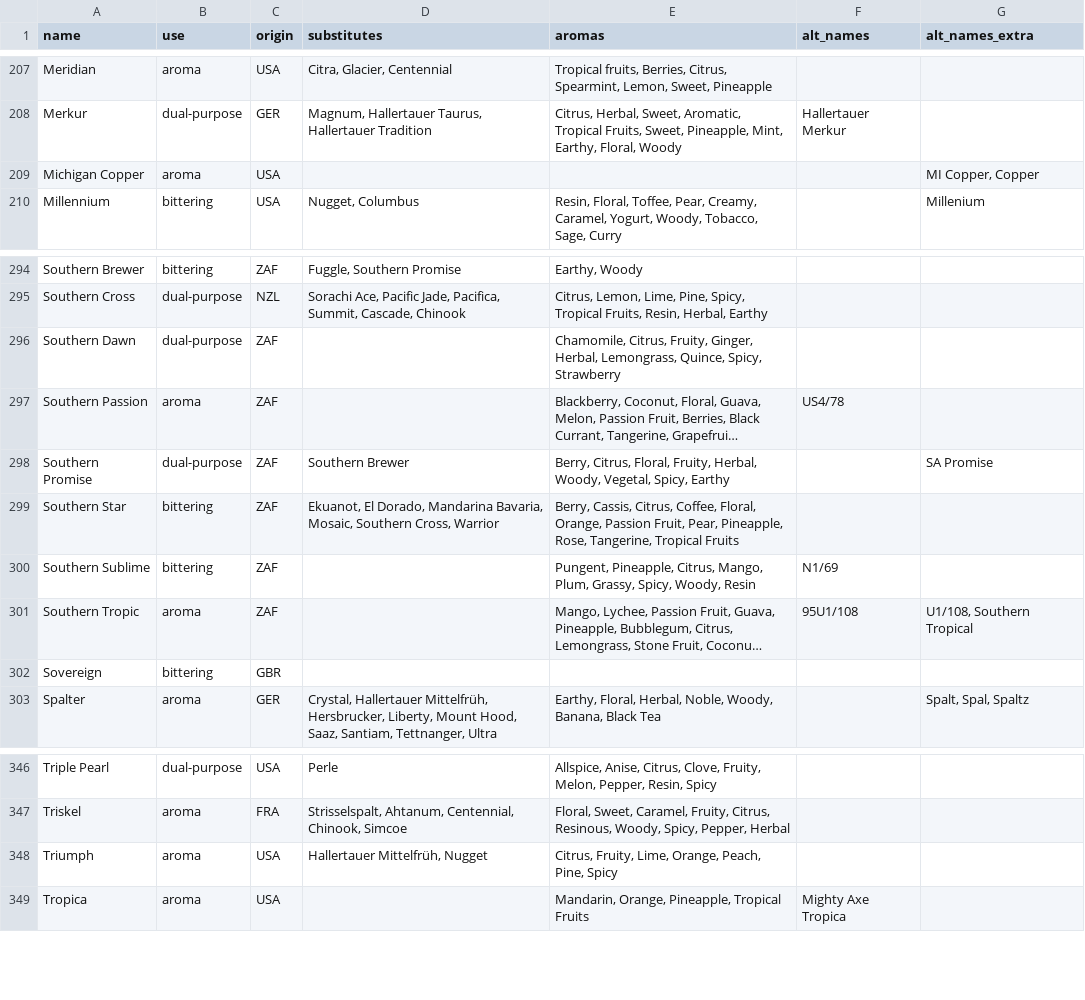
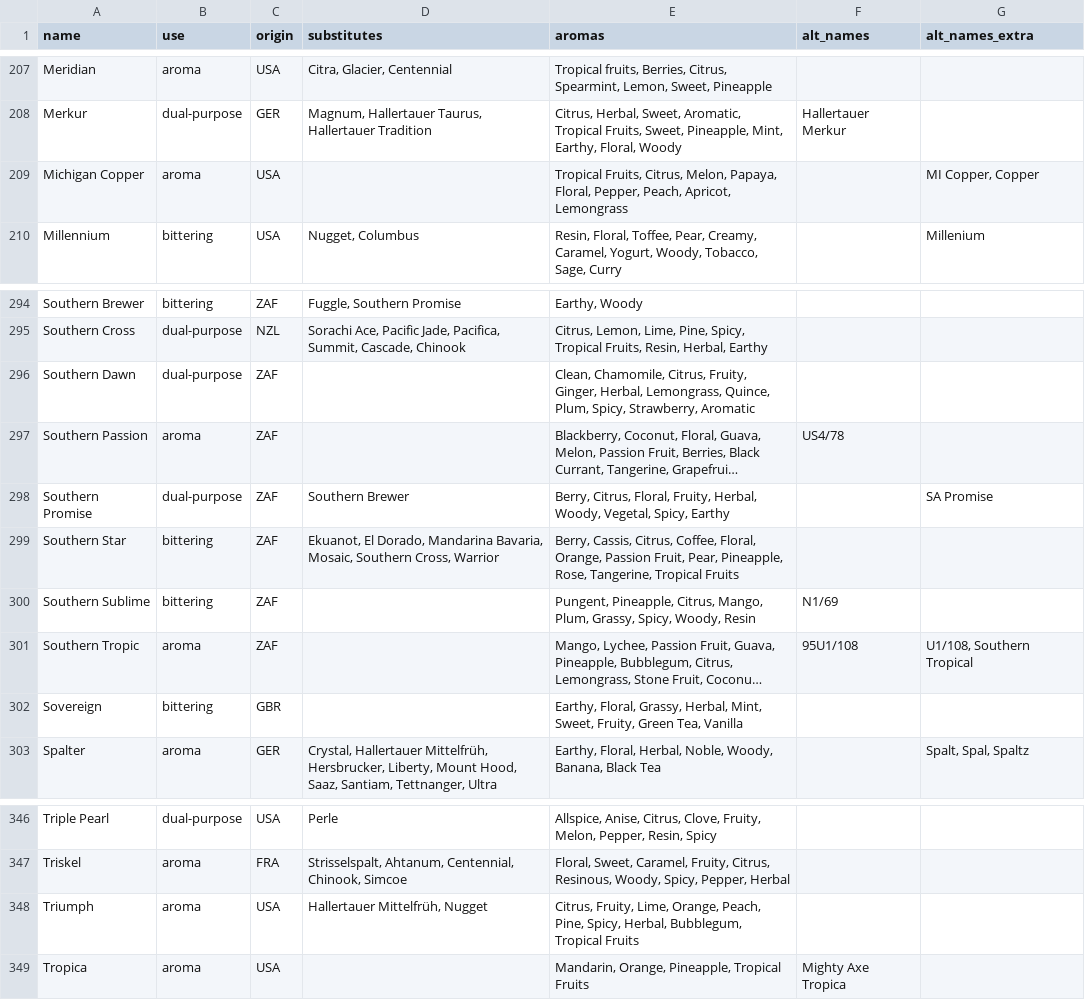
Before and after one commit to scheb/beer-analytics, a CSV file: recipe_db/data/hops.csv, drawn as a sheet; only a part is shown, gaps mark what is left out; long unchanged cells end in …; the diff covers the shown part only; the diff names each change by its address in the sheet, - before the commit and + after, or states it on an @@ line.

```diff
--- a/recipe_db/data/hops.csv
+++ b/recipe_db/data/hops.csv
-E209 (aromas): (empty)
+E209 (aromas): Tropical Fruits, Citrus, Melon, Papaya, Floral, Pepper, Peach, Apricot, Lemongrass
-E296 (aromas): Chamomile, Citrus, Fruity, Ginger, Herbal, Lemongrass, Quince, Spicy, Strawberry
+E296 (aromas): Clean, Chamomile, Citrus, Fruity, Ginger, Herbal, Lemongrass, Quince, Plum, Spicy, Strawberry, Aromatic
-E302 (aromas): (empty)
+E302 (aromas): Earthy, Floral, Grassy, Herbal, Mint, Sweet, Fruity, Green Tea, Vanilla
-E348 (aromas): …Peach, Pine, Spicy
+E348 (aromas): …Peach, Pine, Spicy, Herbal, Bubblegum, Tropical Fruits
```
Also changed, not shown: 8 edited cells elsewhere in this file.
